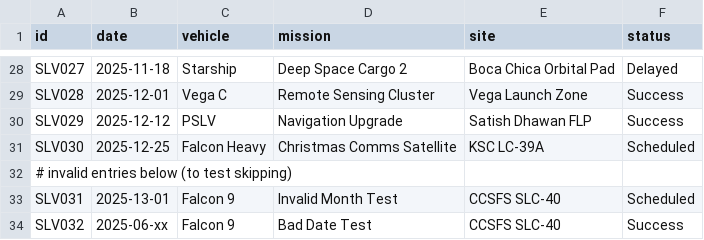
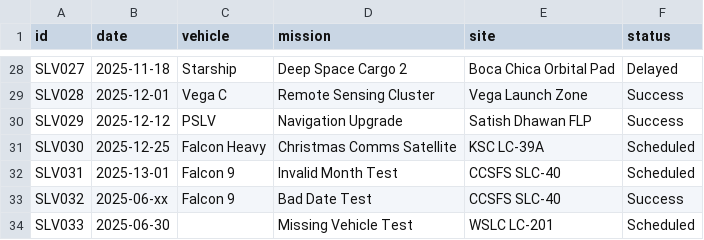
Before and after one commit to CrhistianMRe/dsa-linked-list, a CSV file: sample_launches_full.csv, drawn as a sheet; only a part is shown, gaps mark what is left out; the shorter side is filled out with more unchanged rows.

Commit message:
delete comment from the csv file

```diff
--- a/sample_launches_full.csv
+++ b/sample_launches_full.csv
@@ -31,3 +31,2 @@ SLV029,2025-12-12,PSLV,Navigation Upgrade,Satish Dhawan FLP,Success
 SLV030,2025-12-25,Falcon Heavy,Christmas Comms Satellite,KSC LC-39A,Scheduled
-# invalid entries below (to test skipping)
 SLV031,2025-13-01,Falcon 9,Invalid Month Test,CCSFS SLC-40,Scheduled
```
